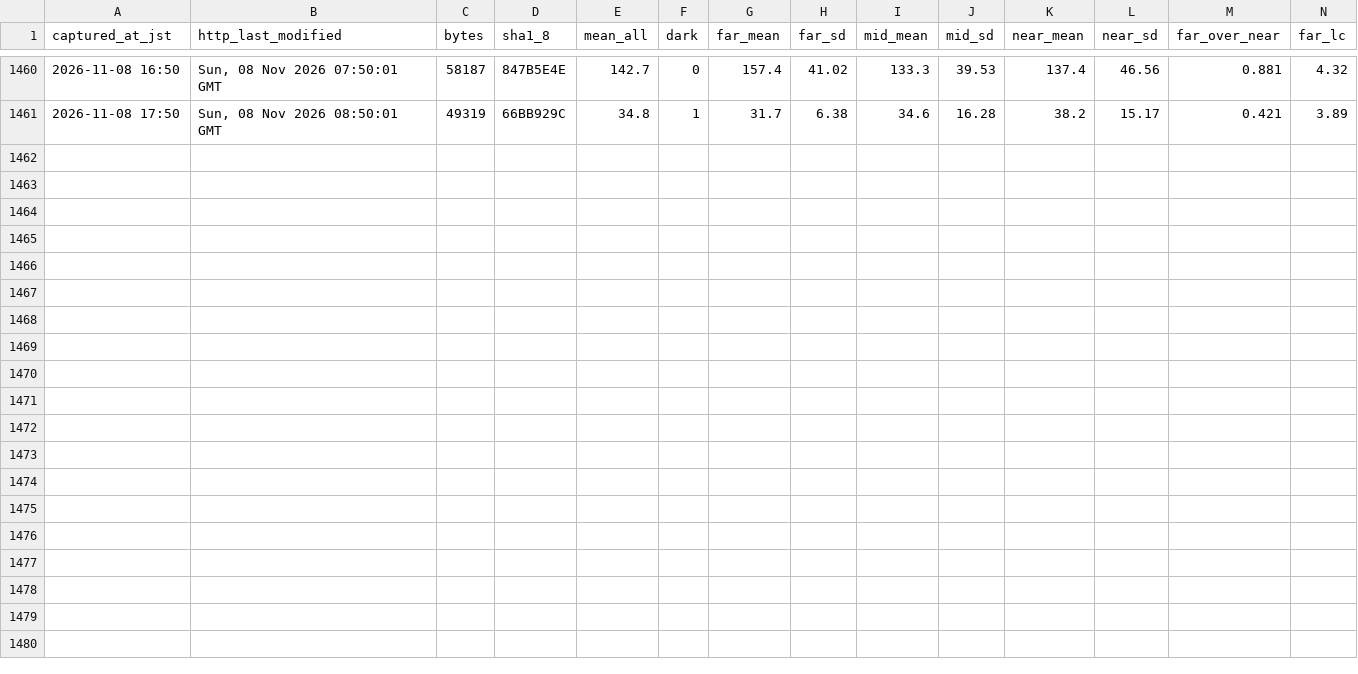
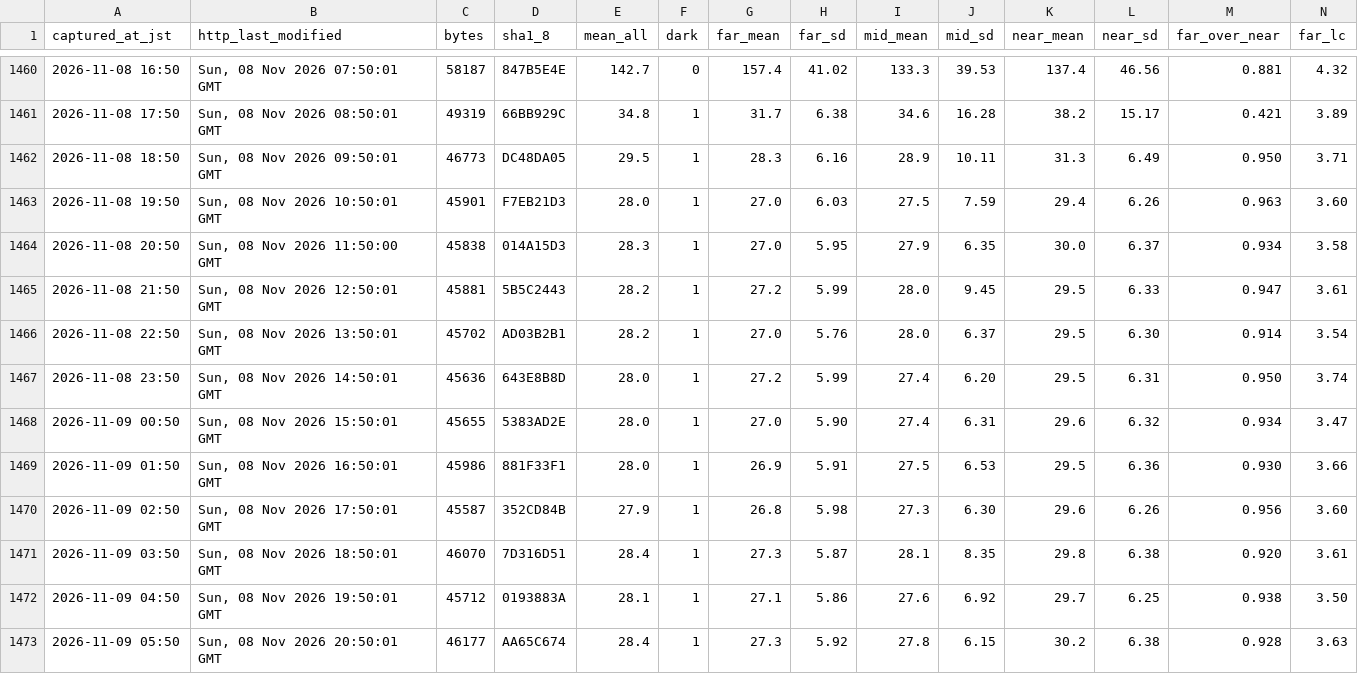
Before and after one commit to t-fukuda-ux/karstweather, a CSV file: camera/mezuru_contrast.csv, drawn as a sheet; only a part is shown, gaps mark what is left out; rows hold the shown columns only; the diff names each change by its address in the sheet, - before the commit and + after, or states it on an @@ line.

```diff
--- a/camera/mezuru_contrast.csv
+++ b/camera/mezuru_contrast.csv
+row 1462: 2026-11-08 18:50 | Sun, 08 Nov 2026 09:50:01 GMT | 46773 | DC48DA05 | 29.5 | 1 | 28.3 | 6.16 | 28.9 | 10.11 | 31.3 | 6.49 | 0.950 | 3.71
+row 1463: 2026-11-08 19:50 | Sun, 08 Nov 2026 10:50:01 GMT | 45901 | F7EB21D3 | 28.0 | 1 | 27.0 | 6.03 | 27.5 | 7.59 | 29.4 | 6.26 | 0.963 | 3.60
+row 1464: 2026-11-08 20:50 | Sun, 08 Nov 2026 11:50:00 GMT | 45838 | 014A15D3 | 28.3 | 1 | 27.0 | 5.95 | 27.9 | 6.35 | 30.0 | 6.37 | 0.934 | 3.58
+row 1465: 2026-11-08 21:50 | Sun, 08 Nov 2026 12:50:01 GMT | 45881 | 5B5C2443 | 28.2 | 1 | 27.2 | 5.99 | 28.0 | 9.45 | 29.5 | 6.33 | 0.947 | 3.61
+row 1466: 2026-11-08 22:50 | Sun, 08 Nov 2026 13:50:01 GMT | 45702 | AD03B2B1 | 28.2 | 1 | 27.0 | 5.76 | 28.0 | 6.37 | 29.5 | 6.30 | 0.914 | 3.54
+row 1467: 2026-11-08 23:50 | Sun, 08 Nov 2026 14:50:01 GMT | 45636 | 643E8B8D | 28.0 | 1 | 27.2 | 5.99 | 27.4 | 6.20 | 29.5 | 6.31 | 0.950 | 3.74
+row 1468: 2026-11-09 00:50 | Sun, 08 Nov 2026 15:50:01 GMT | 45655 | 5383AD2E | 28.0 | 1 | 27.0 | 5.90 | 27.4 | 6.31 | 29.6 | 6.32 | 0.934 | 3.47
+row 1469: 2026-11-09 01:50 | Sun, 08 Nov 2026 16:50:01 GMT | 45986 | 881F33F1 | 28.0 | 1 | 26.9 | 5.91 | 27.5 | 6.53 | 29.5 | 6.36 | 0.930 | 3.66
+row 1470: 2026-11-09 02:50 | Sun, 08 Nov 2026 17:50:01 GMT | 45587 | 352CD84B | 27.9 | 1 | 26.8 | 5.98 | 27.3 | 6.30 | 29.6 | 6.26 | 0.956 | 3.60
+row 1471: 2026-11-09 03:50 | Sun, 08 Nov 2026 18:50:01 GMT | 46070 | 7D316D51 | 28.4 | 1 | 27.3 | 5.87 | 28.1 | 8.35 | 29.8 | 6.38 | 0.920 | 3.61
+row 1472: 2026-11-09 04:50 | Sun, 08 Nov 2026 19:50:01 GMT | 45712 | 0193883A | 28.1 | 1 | 27.1 | 5.86 | 27.6 | 6.92 | 29.7 | 6.25 | 0.938 | 3.50
+row 1473: 2026-11-09 05:50 | Sun, 08 Nov 2026 20:50:01 GMT | 46177 | AA65C674 | 28.4 | 1 | 27.3 | 5.92 | 27.8 | 6.15 | 30.2 | 6.38 | 0.928 | 3.63
```
Also changed, not shown: camera/fog_forecast.csv.
